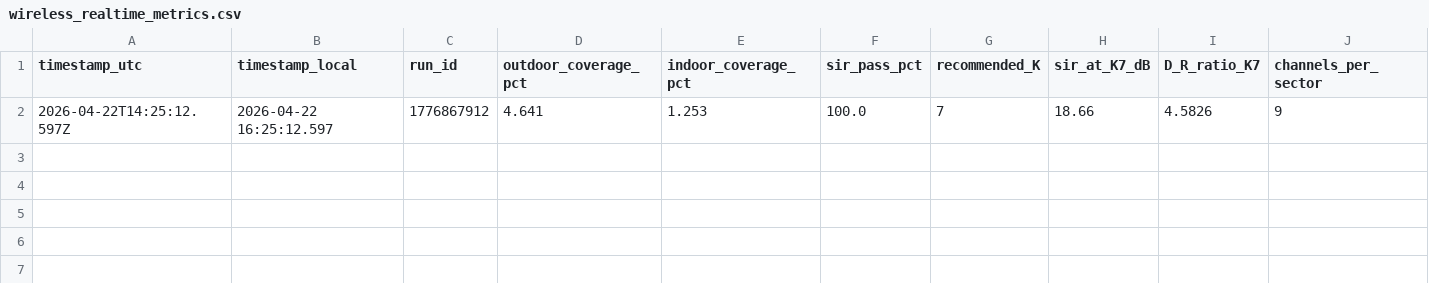
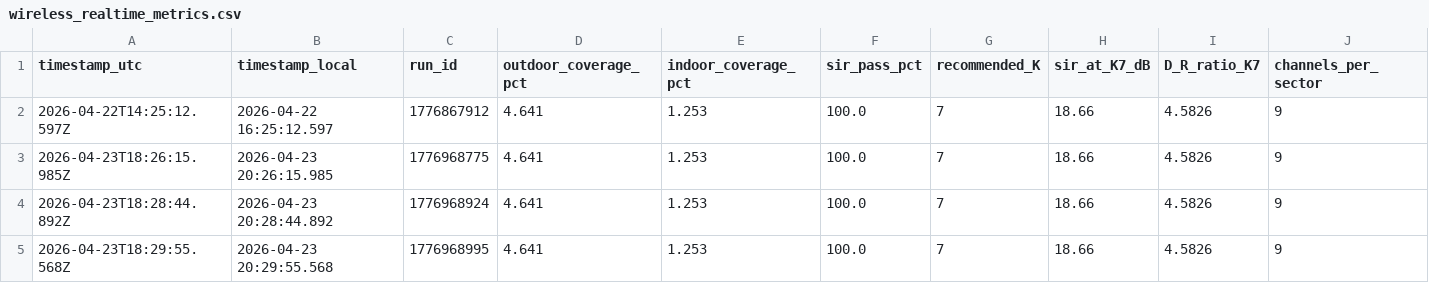
Before and after one commit to geranimoekia/District-Telehealth-And-Emergency-Communication-Network, a CSV file: outputs/wireless_realtime_metrics.csv, drawn as a sheet; only a part is shown; rows hold the shown columns only; the diff names each change by its address in the sheet, - before the commit and + after, or states it on an @@ line.

```diff
--- a/outputs/wireless_realtime_metrics.csv
+++ b/outputs/wireless_realtime_metrics.csv
+row 3: 2026-04-23T18:26:15.985Z | 2026-04-23 20:26:15.985 | 1776968775 | 4.641 | 1.253 | 100.0 | 7 | 18.66 | 4.5826 | 9
+row 4: 2026-04-23T18:28:44.892Z | 2026-04-23 20:28:44.892 | 1776968924 | 4.641 | 1.253 | 100.0 | 7 | 18.66 | 4.5826 | 9
+row 5: 2026-04-23T18:29:55.568Z | 2026-04-23 20:29:55.568 | 1776968995 | 4.641 | 1.253 | 100.0 | 7 | 18.66 | 4.5826 | 9
```
Also changed, not shown: outputs/stress_test_per_class_failure.csv, outputs/stress_test_sweep.csv, 25 other files.
